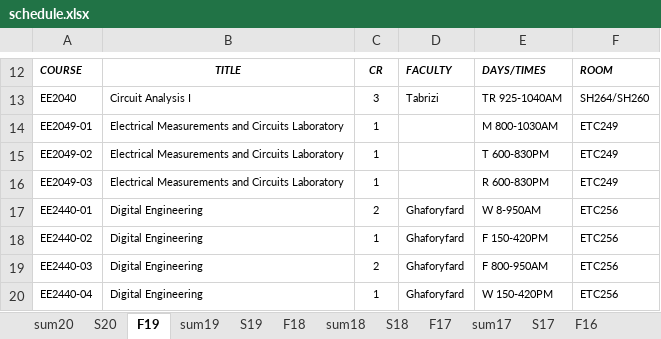
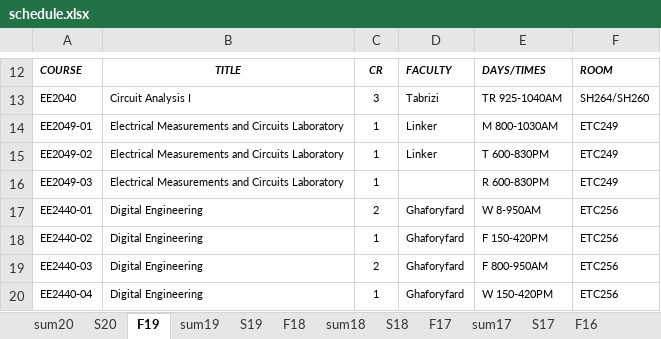
Before and after one commit to cslaee/cslaee.github.io, an Excel workbook: schedule/semester/schedule.xlsx, sheet F19, drawn as a sheet; only a part is shown, gaps mark what is left out; values as stored, in another font and other column widths than the file's, no borders; the diff covers the shown part only; the diff names each change by its address in the sheet, - before the commit and + after, or states it on an @@ line.

```diff
--- a/schedule/semester/schedule.xlsx (sheet F19)
+++ b/schedule/semester/schedule.xlsx (sheet F19)
-D14:D15: (empty)
+D14:D15: Linker
```
Also changed, not shown: 1 added row, 1 removed row and 38 edited cells elsewhere in this sheet, 4 other files.
